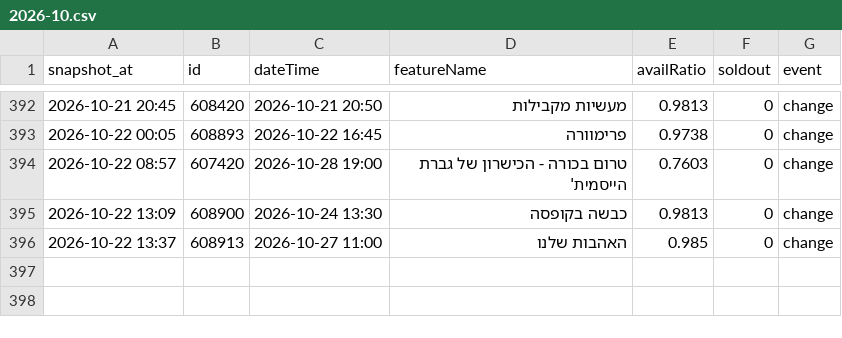
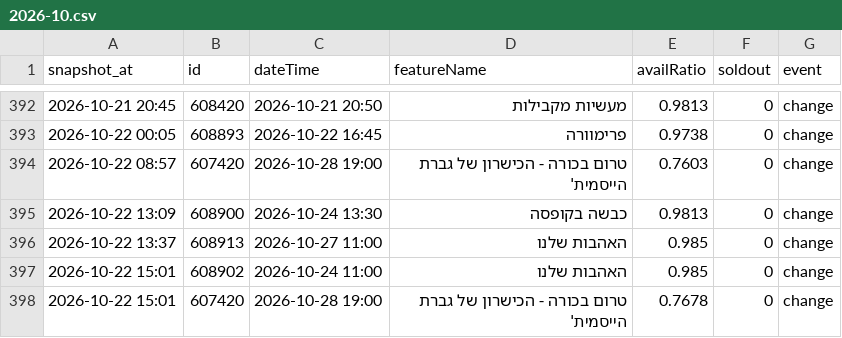
Before and after one commit to guy-go-ld/lev-smadar-tracker, a CSV file: data/changes/2026-10.csv, drawn as a sheet; only a part is shown, gaps mark what is left out; the diff names each change by its address in the sheet, - before the commit and + after, or states it on an @@ line.

Commit message:
snapshot 2026-10-22 15:01

```diff
--- a/data/changes/2026-10.csv
+++ b/data/changes/2026-10.csv
+row 397: 2026-10-22 15:01 | 608902 | 2026-10-24 11:00 | האהבות שלנו | 0.985 | 0 | change
+row 398: 2026-10-22 15:01 | 607420 | 2026-10-28 19:00 | טרום בכורה - הכישרון של גברת הייסמית' | 0.7678 | 0 | change
```
Also changed, not shown: data/presentations.csv, data/runs/2026-10.csv, 4 other files.
